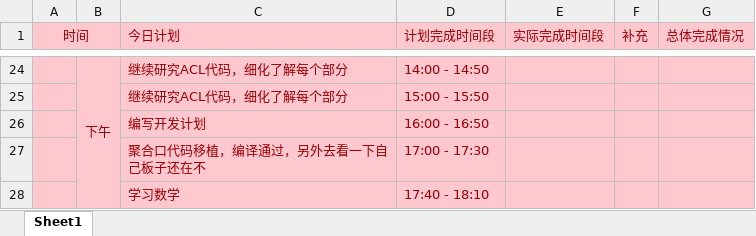
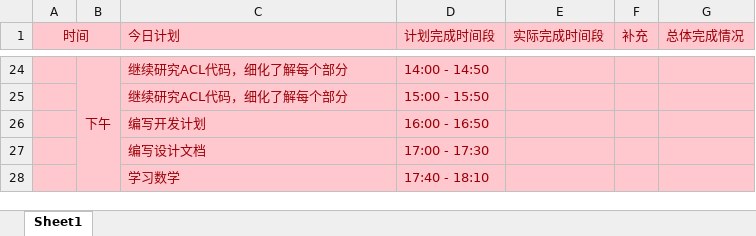
Before and after one commit to OOCC/PlanGIt, an Excel workbook: Personal/xueyu/plan/day计划表.xlsx, sheet Sheet1, drawn as a sheet; only a part is shown, gaps mark what is left out; values as stored, in another font and other column widths than the file's, no borders; the diff names each change by its address in the sheet, - before the commit and + after, or states it on an @@ line.

Commit message:
【day计划】今天不搞聚合口了，改为编写ACL的设计文档

```diff
--- a/Personal/xueyu/plan/day计划表.xlsx (sheet Sheet1)
+++ b/Personal/xueyu/plan/day计划表.xlsx (sheet Sheet1)
-C27 (今日计划): 聚合口代码移植，编译通过，另外去看一下自己板子还在不
+C27 (今日计划): 编写设计文档
```
